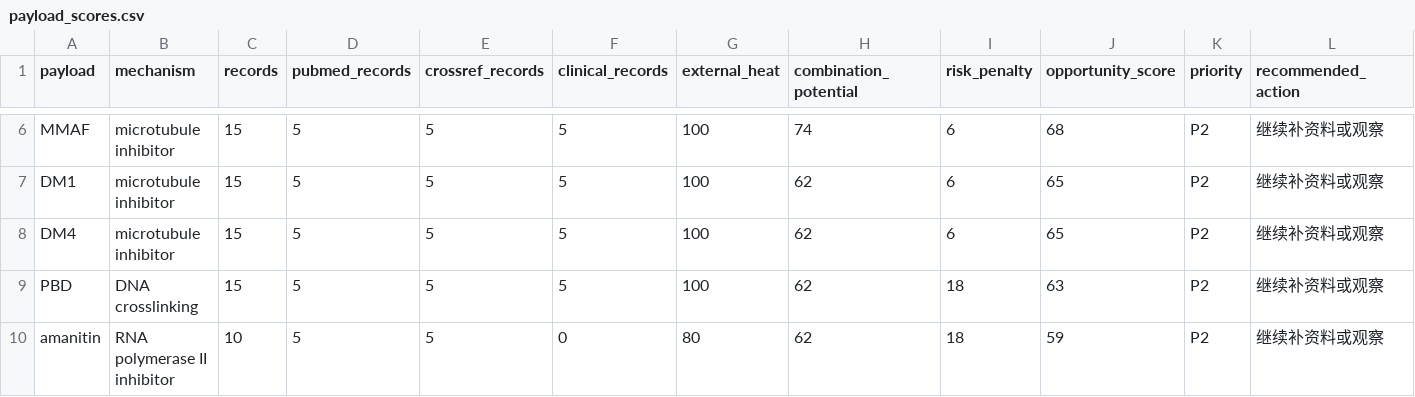
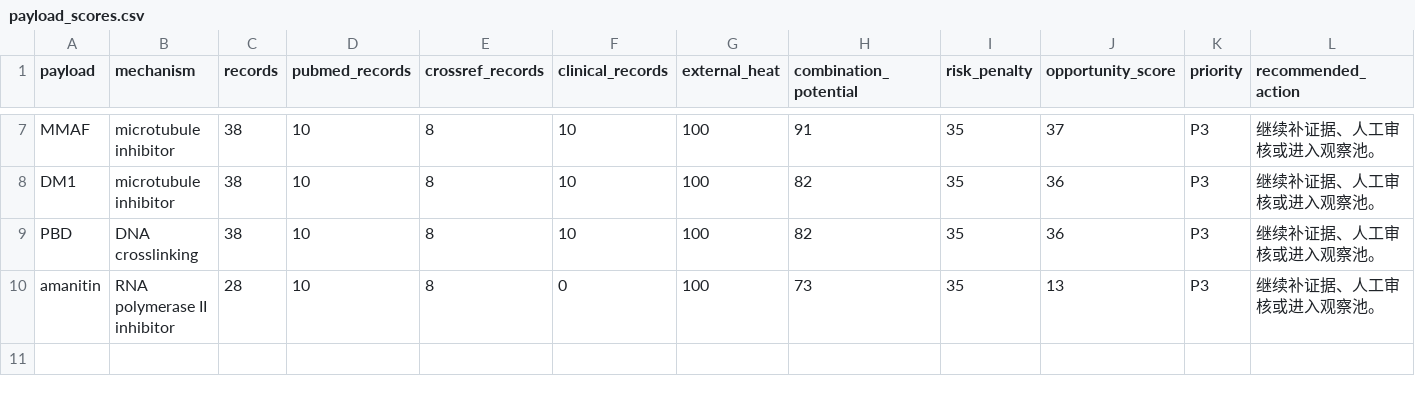
Before and after one commit to zouyuntao628/hanx-pages, a CSV file: data/payload_scores.csv, drawn as a sheet; only a part is shown, gaps mark what is left out; removed rows and columns are numbered as before the commit, all else as after; the diff covers the shown part only; the diff names each change by its address in the sheet, - before the commit and + after, or states it on an @@ line.

```diff
--- a/data/payload_scores.csv
+++ b/data/payload_scores.csv
-C7:C8 (records): 15
+C7:C8 (records): 38
-D7:D8 (pubmed_records): 5
+D7:D8 (pubmed_records): 10
-E7:E8 (crossref_records): 5
+E7:E8 (crossref_records): 8
-F7:F8 (clinical_records): 5
+F7:F8 (clinical_records): 10
-H7 (combination_potential): 74
+H7 (combination_potential): 91
-I7:I8 (risk_penalty): 6
+I7:I8 (risk_penalty): 35
-J7 (opportunity_score): 68
+J7 (opportunity_score): 37
-K7:K8 (priority): P2
+K7:K8 (priority): P3
-L7:L8 (recommended_action): 继续补资料或观察
+L7:L8 (recommended_action): 继续补证据、人工审核或进入观察池。
-H8 (combination_potential): 62
+H8 (combination_potential): 82
-J8 (opportunity_score): 65
+J8 (opportunity_score): 36
-row 8: DM4 | microtubule inhibitor | 15 | 5 | 5 | 5 | 100 | 62 | 6 | 65 | P2 | 继续补资料或观察
-C9 (records): 15
+C9 (records): 38
-D9:D10 (pubmed_records): 5
+D9:D10 (pubmed_records): 10
-E9:E10 (crossref_records): 5
+E9:E10 (crossref_records): 8
-F9 (clinical_records): 5
+F9 (clinical_records): 10
-H9 (combination_potential): 62
+H9 (combination_potential): 82
-I9:I10 (risk_penalty): 18
+I9:I10 (risk_penalty): 35
-J9 (opportunity_score): 63
+J9 (opportunity_score): 36
-K9:K10 (priority): P2
+K9:K10 (priority): P3
-L9:L10 (recommended_action): 继续补资料或观察
+L9:L10 (recommended_action): 继续补证据、人工审核或进入观察池。
-C10 (records): 10
+C10 (records): 28
-G10 (external_heat): 80
+G10 (external_heat): 100
-H10 (combination_potential): 62
+H10 (combination_potential): 73
-J10 (opportunity_score): 59
+J10 (opportunity_score): 13
```
Also changed, not shown: 2 added rows, 1 removed row and 27 edited cells elsewhere in this file, 12 other files.
